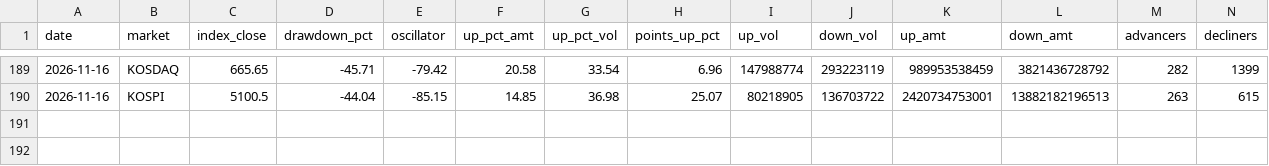
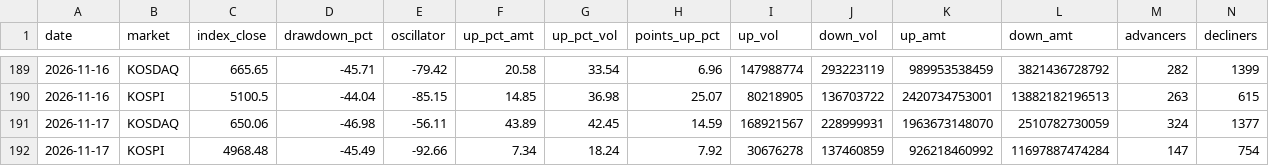
Before and after one commit to alstjdaa-afk/k-panic-monitor, a CSV file: data/history.csv, drawn as a sheet; only a part is shown, gaps mark what is left out; rows hold the shown columns only; the diff names each change by its address in the sheet, - before the commit and + after, or states it on an @@ line.

```diff
--- a/data/history.csv
+++ b/data/history.csv
+row 191: 2026-11-17 | KOSDAQ | 650.06 | -46.98 | -56.11 | 43.89 | 42.45 | 14.59 | 168921567 | 228999931 | 1963673148070 | 2510782730059 | 324 | 1377
+row 192: 2026-11-17 | KOSPI | 4968.48 | -45.49 | -92.66 | 7.34 | 18.24 | 7.92 | 30676278 | 137460859 | 926218460992 | 11697887474284 | 147 | 754
```
